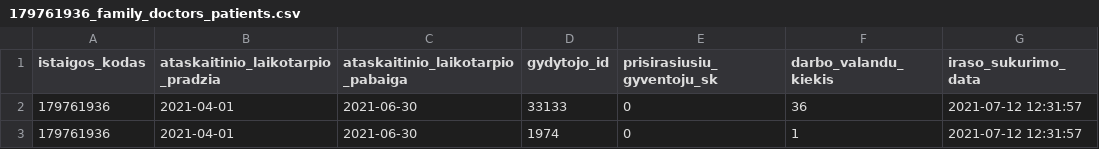
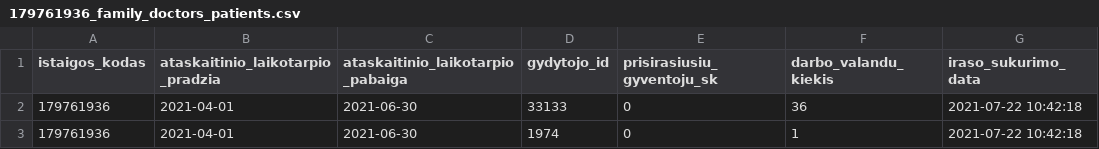
Before and after one commit to andriusrac/testpublic, a CSV file: 179761936_family_doctors_patients.csv, drawn as a sheet.

Commit message:
Seimos gydytoju eiliu teikimas 2021-07-22

```diff
--- a/179761936_family_doctors_patients.csv
+++ b/179761936_family_doctors_patients.csv
@@ -1,3 +1,3 @@
 istaigos_kodas;ataskaitinio_laikotarpio_pradzia;ataskaitinio_laikotarpio_pabaiga;gydytojo_id;prisirasiusiu_gyventoju_sk;darbo_valandu_kiekis;iraso_sukurimo_data
-179761936;2021-04-01;2021-06-30;33133;0;36;2021-07-12 12:31:57
-179761936;2021-04-01;2021-06-30;1974;0;1;2021-07-12 12:31:57
+179761936;2021-04-01;2021-06-30;33133;0;36;2021-07-22 10:42:18
+179761936;2021-04-01;2021-06-30;1974;0;1;2021-07-22 10:42:18
```
